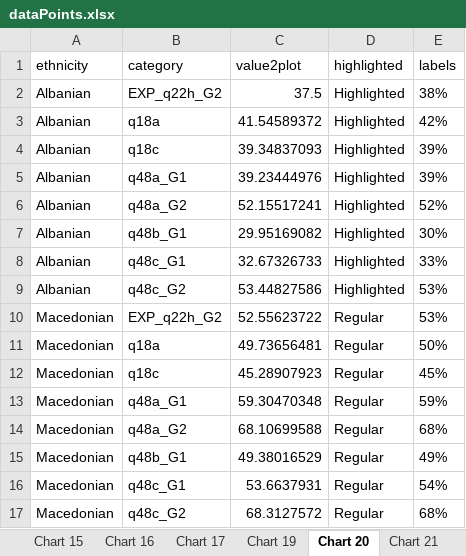
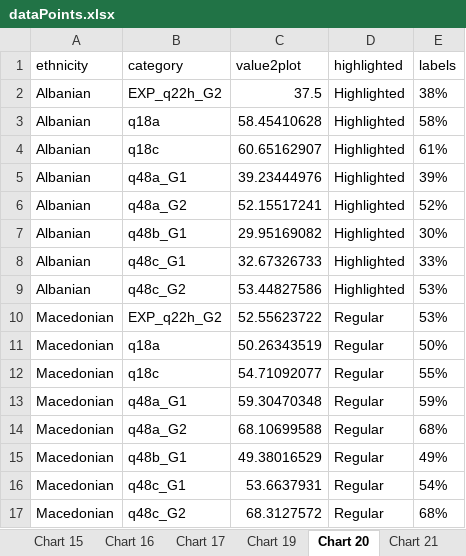
Before and after one commit to WJP-DAU/North-Macedonia, an Excel workbook: Outputs/dataPoints.xlsx, sheet Chart 20, drawn as a sheet; values as stored, in another font and other column widths than the file's, no borders; the diff names each change by its address in the sheet, - before the commit and + after, or states it on an @@ line.

```diff
--- a/Outputs/dataPoints.xlsx (sheet Chart 20)
+++ b/Outputs/dataPoints.xlsx (sheet Chart 20)
-C3 (value2plot): 41.54589372
+C3 (value2plot): 58.45410628
-E3 (labels): 42%
+E3 (labels): 58%
-C4 (value2plot): 39.34837093
+C4 (value2plot): 60.65162907
-E4 (labels): 39%
+E4 (labels): 61%
-C11 (value2plot): 49.73656481
+C11 (value2plot): 50.26343519
-C12 (value2plot): 45.28907923
+C12 (value2plot): 54.71092077
-E12 (labels): 45%
+E12 (labels): 55%
```
Also changed, not shown: sheet Chart 12.2, sheet Chart 16, 21 other files.
